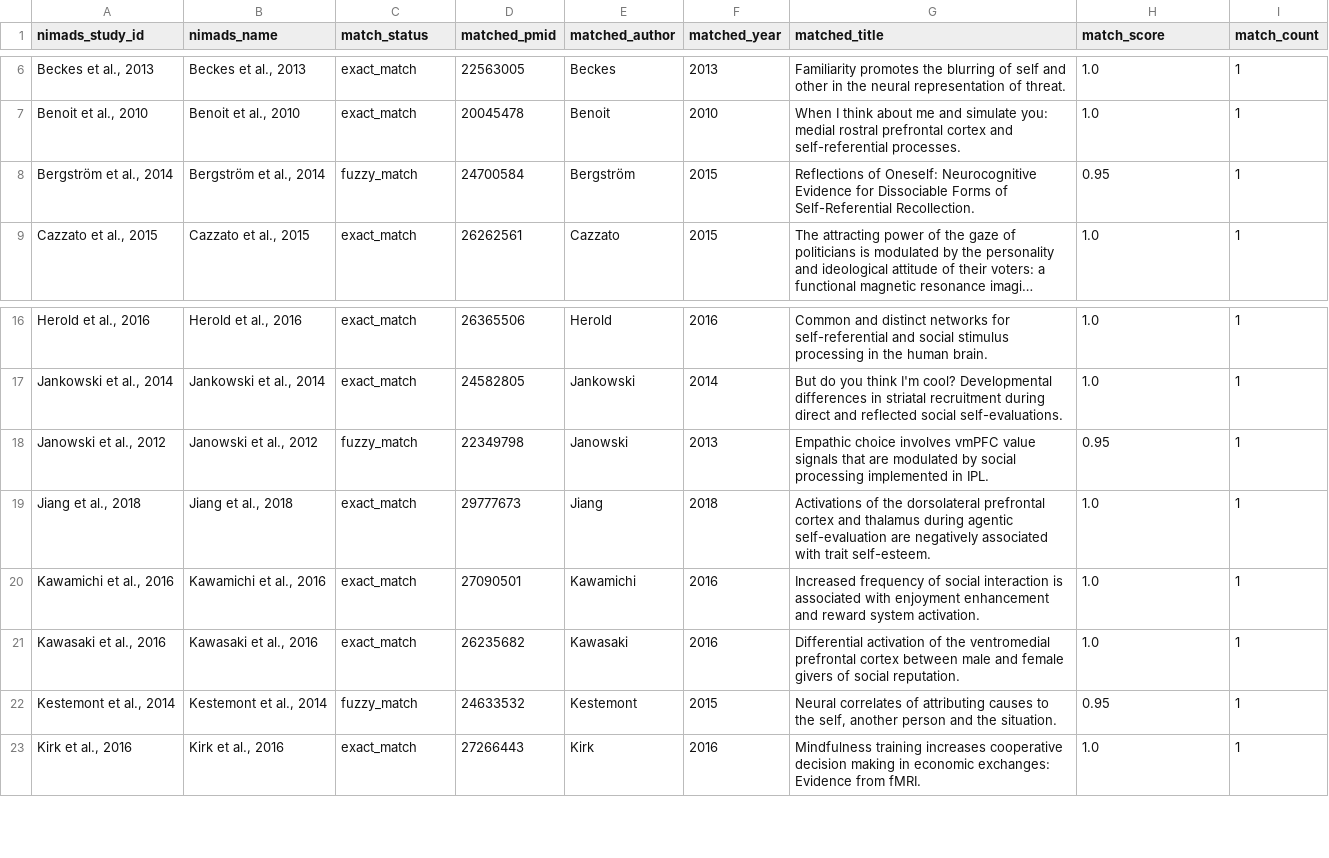
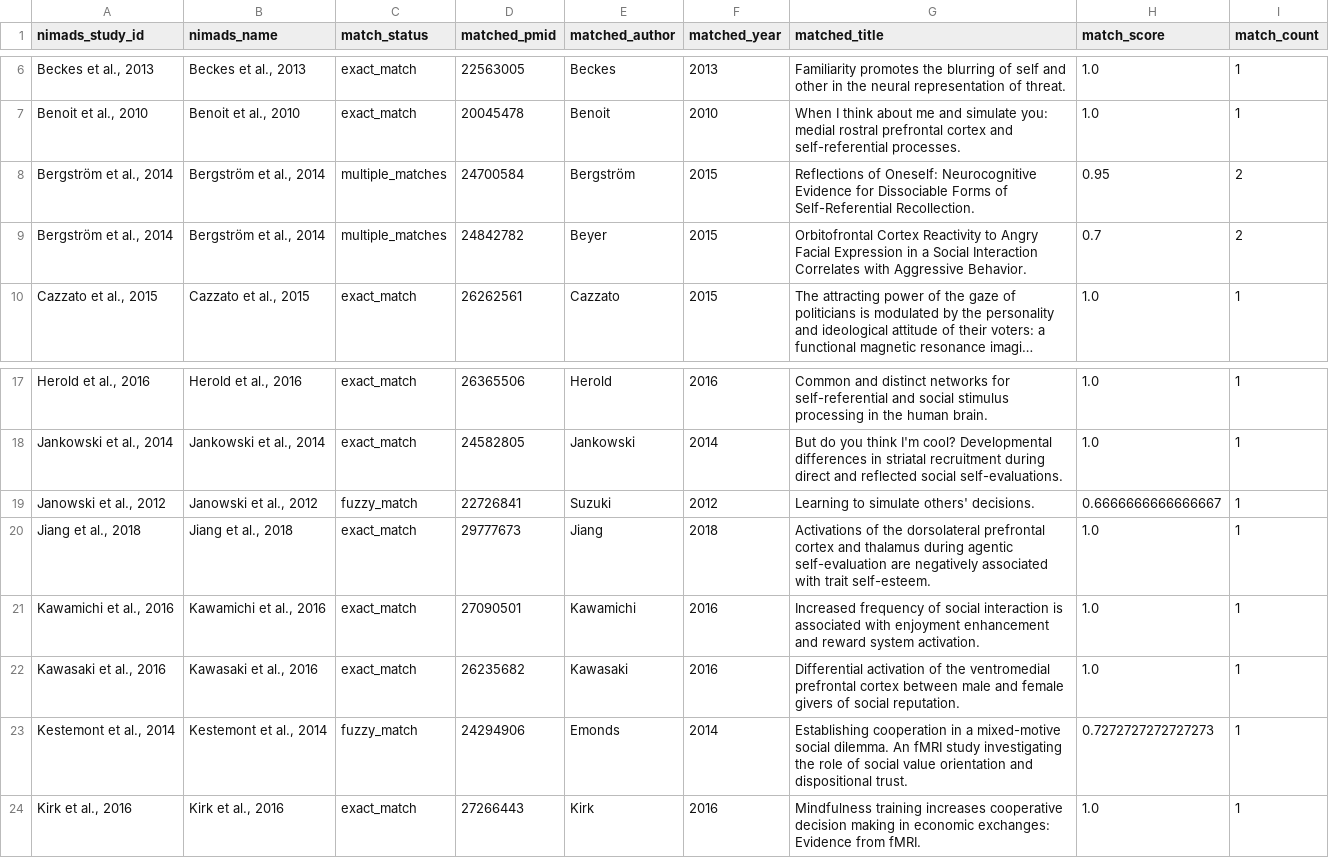
Before and after one commit to neurostuff/neurometabench, a CSV file: raw/fuzzy_match_rerun/social/matched_studies_Self-Merged.csv, drawn as a sheet; only a part is shown, gaps mark what is left out; long unchanged cells end in …; addresses are those after the commit; the diff covers the shown part only; the diff names each change by its address in the sheet, - before the commit and + after, or states it on an @@ line.

```diff
--- a/raw/fuzzy_match_rerun/social/matched_studies_Self-Merged.csv
+++ b/raw/fuzzy_match_rerun/social/matched_studies_Self-Merged.csv
-C8 (match_status): fuzzy_match
+C8 (match_status): multiple_matches
-I8 (match_count): 1
+I8 (match_count): 2
+row 9: Bergström et al., 2014 | Bergström et al., 2014 | multiple_matches | 24842782 | Beyer | 2015 | Orbitofrontal Cortex Reactivity to Angry Facial Expression in a Social Interaction Correlates with Aggressive Behavior. | 0.7 | 2
-D19 (matched_pmid): 22349798
+D19 (matched_pmid): 22726841
-E19 (matched_author): Janowski
+E19 (matched_author): Suzuki
-F19 (matched_year): 2013
+F19 (matched_year): 2012
-G19 (matched_title): Empathic choice involves vmPFC value signals that are modulated by social processing implemented in IPL.
+G19 (matched_title): Learning to simulate others' decisions.
-H19 (match_score): 0.95
+H19 (match_score): 0.6666666666666667
-D23 (matched_pmid): 24633532
+D23 (matched_pmid): 24294906
-E23 (matched_author): Kestemont
+E23 (matched_author): Emonds
-F23 (matched_year): 2015
+F23 (matched_year): 2014
-G23 (matched_title): Neural correlates of attributing causes to the self, another person and the situation.
+G23 (matched_title): Establishing cooperation in a mixed-motive social dilemma. An fMRI study investigating the role of social value orientation and dispositional trust.
-H23 (match_score): 0.95
+H23 (match_score): 0.7272727272727273
```
Also changed, not shown: 11 added rows, 2 removed rows and 18 edited cells elsewhere in this file, raw/fuzzy_match_rerun/social/matched_studies_Affiliation-Merged.csv, raw/fuzzy_match_rerun/social/matched_studies_Others-Merged.csv, 4 other files.
